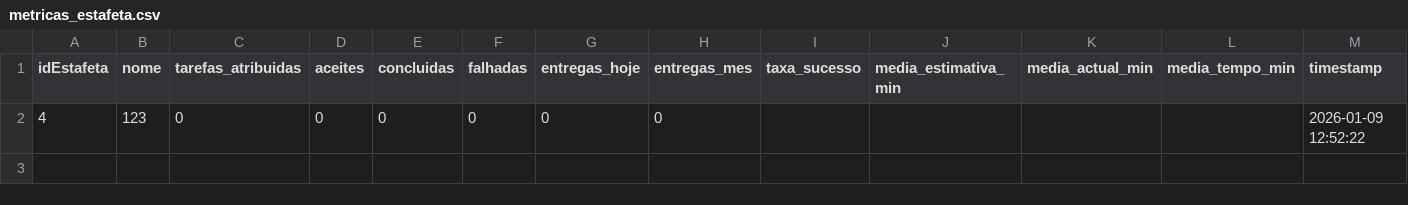
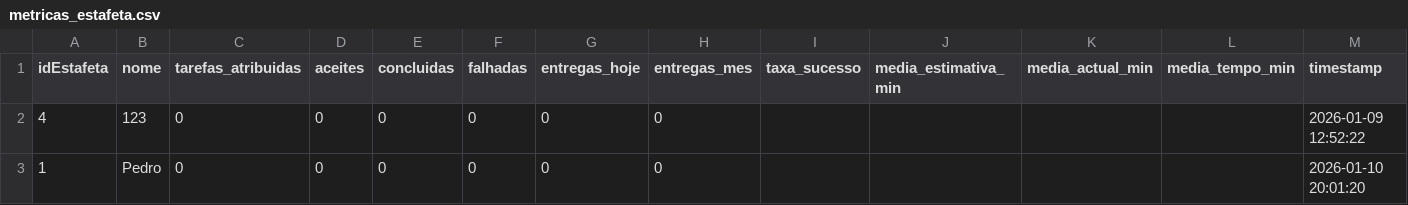
Before and after one commit to alexafrederico-ctrl/PlataformaGestao_Servicos, a CSV file: trabalhoFinal/metricas_estafeta.csv, drawn as a sheet.

```diff
--- a/trabalhoFinal/metricas_estafeta.csv
+++ b/trabalhoFinal/metricas_estafeta.csv
@@ -2 +2,2 @@ idEstafeta,nome,tarefas_atribuidas,aceites,concluidas,falhadas,entregas_hoje,ent
 4,123,0,0,0,0,0,0,,,,,2026-01-09 12:52:22
+1,Pedro,0,0,0,0,0,0,,,,,2026-01-10 20:01:20
```
Also changed, not shown: trabalhoFinal/encomendas.csv, trabalhoFinal/eventos_pedido.csv, 5 other files.
